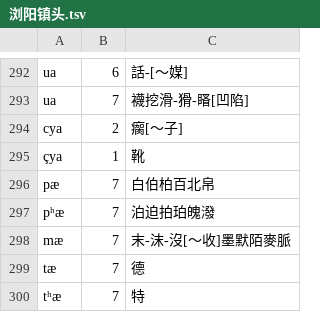
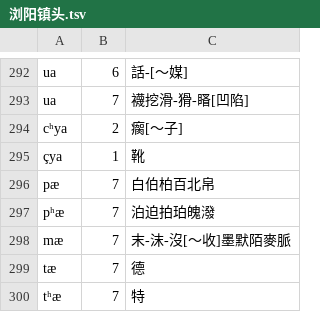
Before and after one commit to vearvip/LiuYangXiXiangHua, a TSV file: 浏阳镇头.tsv, drawn as a sheet; only a part is shown, gaps mark what is left out.

Commit message:
更新字表

```diff
--- a/浏阳镇头.tsv
+++ b/浏阳镇头.tsv
@@ -293,3 +293,3 @@ ua	6	話-[～媒]
 ua	7	襪挖滑-猾-䁊[凹陷]
-cya	2	瘸[～子]
+cʰya	2	瘸[～子]
 çya	1	靴
```
